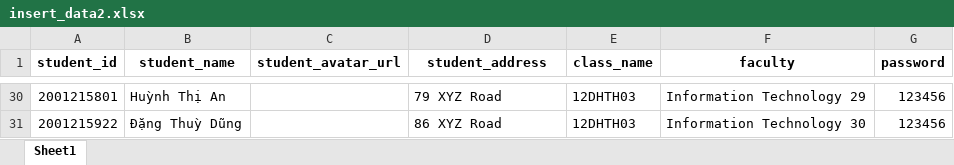
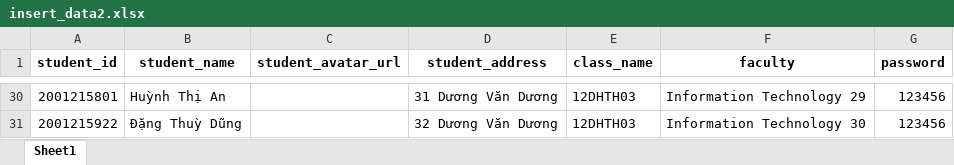
Before and after one commit to imandy63/SchoolAttendantCheckingWebsite, an Excel workbook: data/insert_data2.xlsx, sheet Sheet1, drawn as a sheet; only a part is shown, gaps mark what is left out; values as stored, in another font and other column widths than the file's, no borders; the diff covers the shown part only; the diff names each change by its address in the sheet, - before the commit and + after, or states it on an @@ line.

```diff
--- a/data/insert_data2.xlsx (sheet Sheet1)
+++ b/data/insert_data2.xlsx (sheet Sheet1)
-D30 (student_address): 79 XYZ Road
+D30 (student_address): 31 Dương Văn Dương
-D31 (student_address): 86 XYZ Road
+D31 (student_address): 32 Dương Văn Dương
```
Also changed, not shown: 27 edited cells elsewhere in this sheet, 35 other files.
